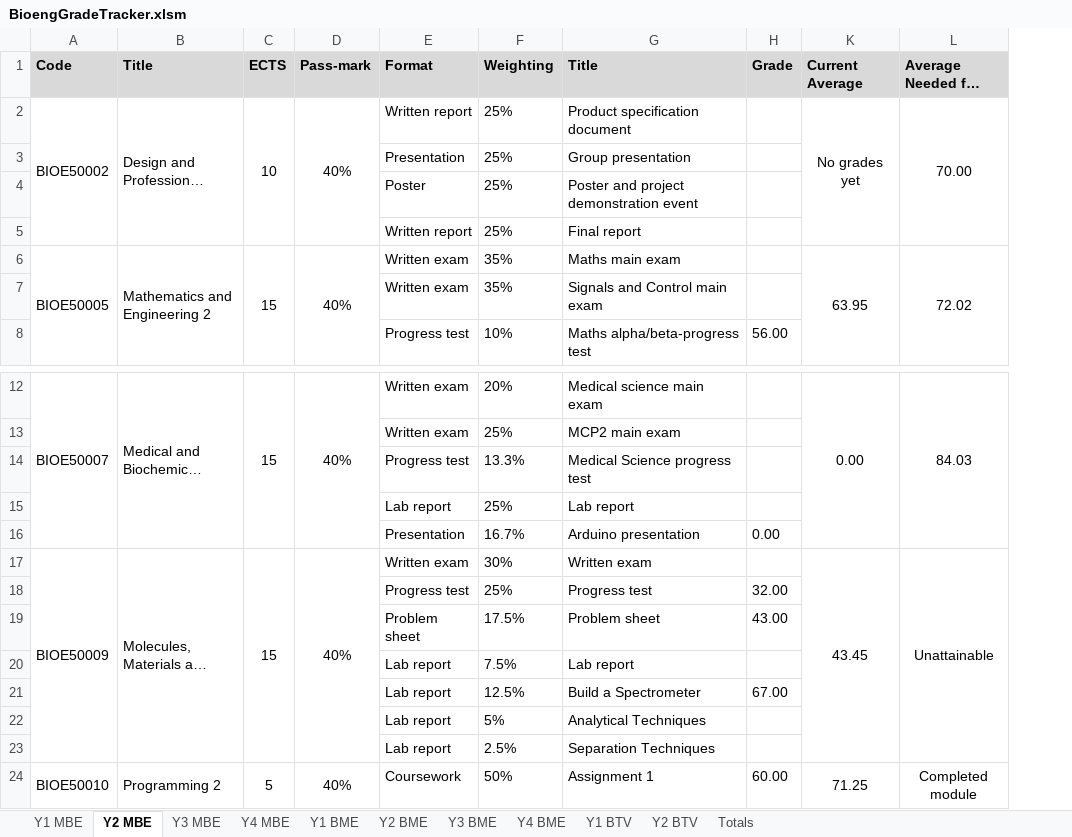
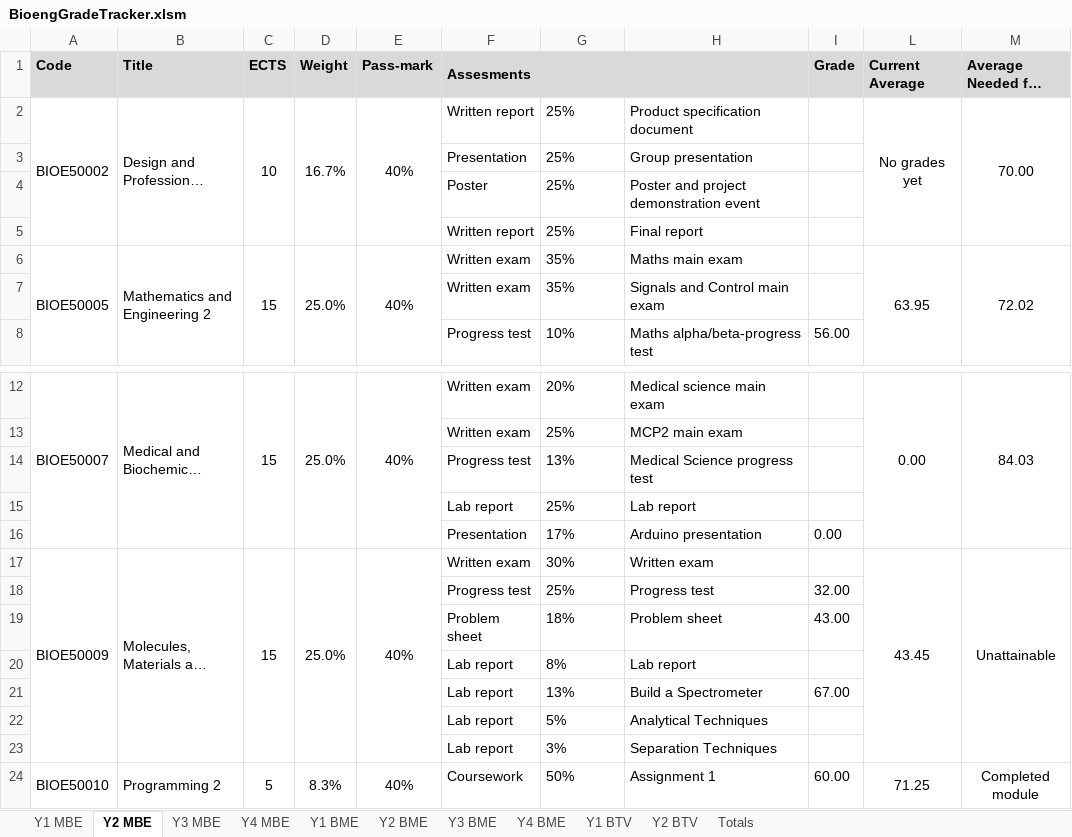
Before and after one commit to snowcodeer/GradeTracker, an Excel workbook: BioengGradeTracker.xlsm, sheet Y2 MBE, drawn as a sheet; only a part is shown, gaps mark what is left out; long unchanged cells end in …; values as stored, in another font and other column widths than the file's, no borders; conditional formats not drawn; addresses are those after the commit; the diff names each change by its address in the sheet, - before the commit and + after, or states it on an @@ line.

```diff
--- a/BioengGradeTracker.xlsm (sheet Y2 MBE)
+++ b/BioengGradeTracker.xlsm (sheet Y2 MBE)
+column D (Weight), rows 2-6: 16.7% |  |  |  | 25.0%; rows 12-24: 25.0% |  |  |  |  | 25.0% |  |  |  |  |  |  | 8.3%
-F1: Format
+F1: Assesments
+F1:H1 merged
-G1: Weighting
+G1: (empty)
-H1: Title
+H1: (empty)
-G14: 13.3%
+G14: 13%
-G16: 16.7%
+G16: 17%
-G19: 17.5%
+G19: 18%
-G20: 7.5%
+G20: 8%
-G21: 12.5%
+G21: 13%
-G23: 2.5%
+G23: 3%
```
Also changed, not shown: sheet Y4 BME, sheet Y3 BME, sheet Y3 MBE, sheet Y1 BME, sheet Y4 MBE, sheet Y2 BME, 3 more sheets, formulas that keep their value, hidden cells.
